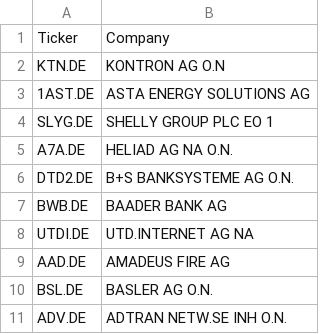
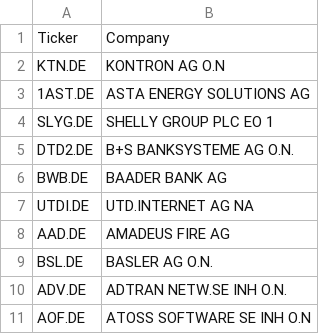
Before and after one commit to kleinnconrad/stock-predictor, a CSV file: data/state/qualified_tickers.csv, drawn as a sheet; only a part is shown; the shorter side is filled out with more unchanged rows; the diff names each change by its address in the sheet, - before the commit and + after, or states it on an @@ line.

```diff
--- a/data/state/qualified_tickers.csv
+++ b/data/state/qualified_tickers.csv
-row 5: A7A.DE | HELIAD AG NA O.N.
```
Also changed, not shown: 1 other file.
